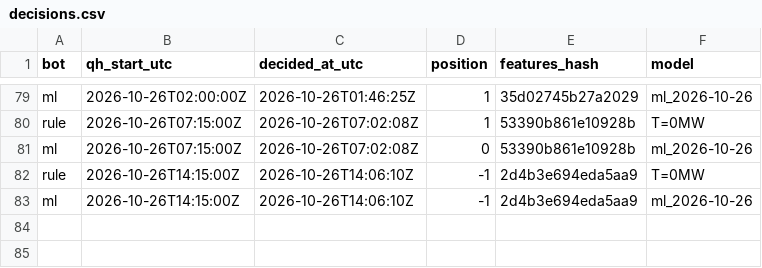
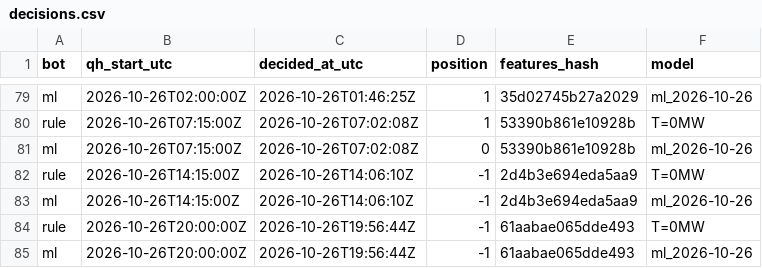
Before and after one commit to ThomasPiton/Intraday-Power, a CSV file: data/journal/decisions.csv, drawn as a sheet; only a part is shown, gaps mark what is left out.

```diff
--- a/data/journal/decisions.csv
+++ b/data/journal/decisions.csv
@@ -83 +83,3 @@ rule,2026-10-26T14:15:00Z,2026-10-26T14:06:10Z,-1,2d4b3e694eda5aa9,T=0MW
 ml,2026-10-26T14:15:00Z,2026-10-26T14:06:10Z,-1,2d4b3e694eda5aa9,ml_2026-10-26
+rule,2026-10-26T20:00:00Z,2026-10-26T19:56:44Z,-1,61aabae065dde493,T=0MW
+ml,2026-10-26T20:00:00Z,2026-10-26T19:56:44Z,-1,61aabae065dde493,ml_2026-10-26
```
Also changed, not shown: data/journal/settlements.csv, 54 other files.
